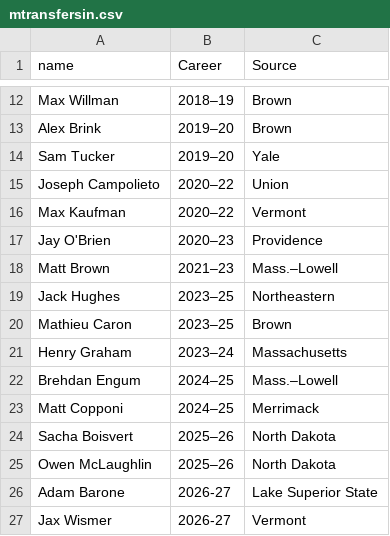
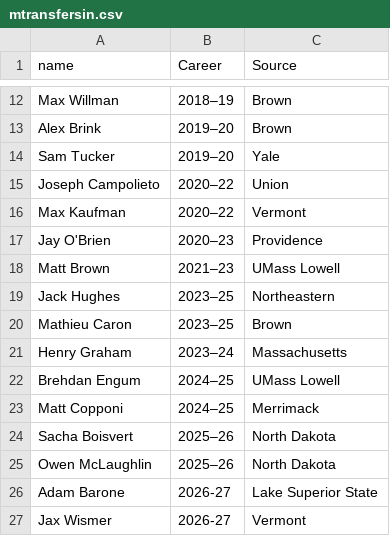
Before and after one commit to redsoxfan2194/buhockeystats, a CSV file: buhockeystatssite/recordbookdata/mtransfersin.csv, drawn as a sheet; only a part is shown, gaps mark what is left out.

```diff
--- a/buhockeystatssite/recordbookdata/mtransfersin.csv
+++ b/buhockeystatssite/recordbookdata/mtransfersin.csv
@@ -17,3 +17,3 @@ Max Kaufman,2020–22,Vermont
 Jay O'Brien,2020–23,Providence
-Matt Brown,2021–23,Mass.–Lowell
+Matt Brown,2021–23,UMass Lowell
 Jack Hughes,2023–25,Northeastern
@@ -21,3 +21,3 @@ Mathieu Caron,2023–25,Brown
 Henry Graham,2023–24,Massachusetts
-Brehdan Engum,2024–25,Mass.–Lowell
+Brehdan Engum,2024–25,UMass Lowell
 Matt Copponi,2024–25,Merrimack
```
Also changed, not shown: buhockeystatssite/recordbookdata/mAwards.csv, buhockeystatssite/recordbookdata/wAwards.csv, 5 other files.
